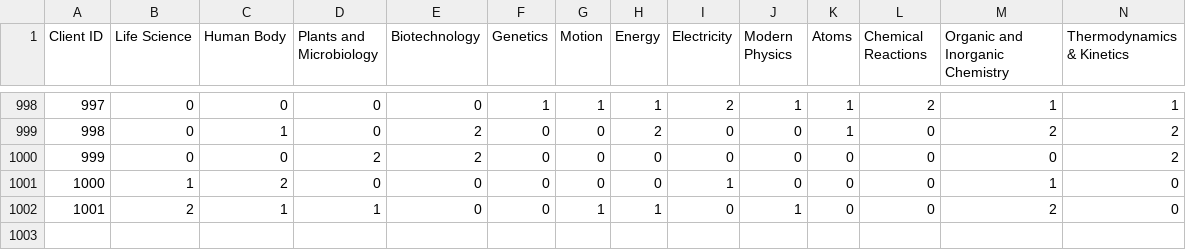
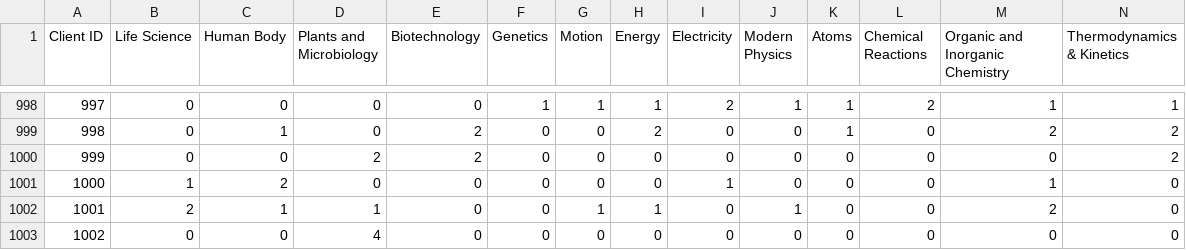
Before and after one commit to luv29/InstEd, a CSV file: AI-ML/users.csv, drawn as a sheet; only a part is shown, gaps mark what is left out; rows hold the shown columns only; the diff names each change by its address in the sheet, - before the commit and + after, or states it on an @@ line.

```diff
--- a/AI-ML/users.csv
+++ b/AI-ML/users.csv
+row 1003: 1002 | 0 | 0 | 4 | 0 | 0 | 0 | 0 | 0 | 0 | 0 | 0 | 0 | 0
```
Also changed, not shown: 2 other files.
